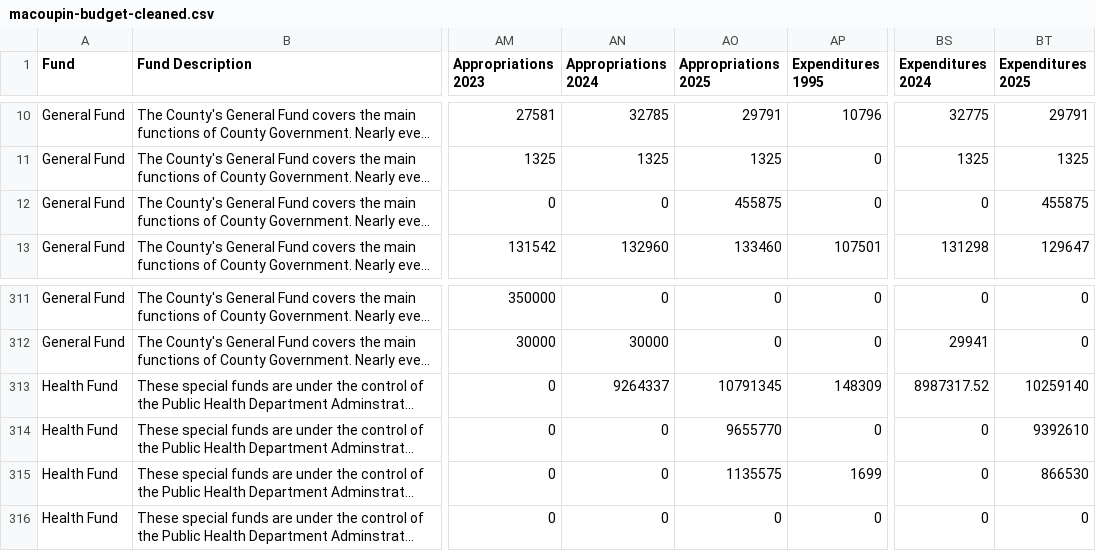
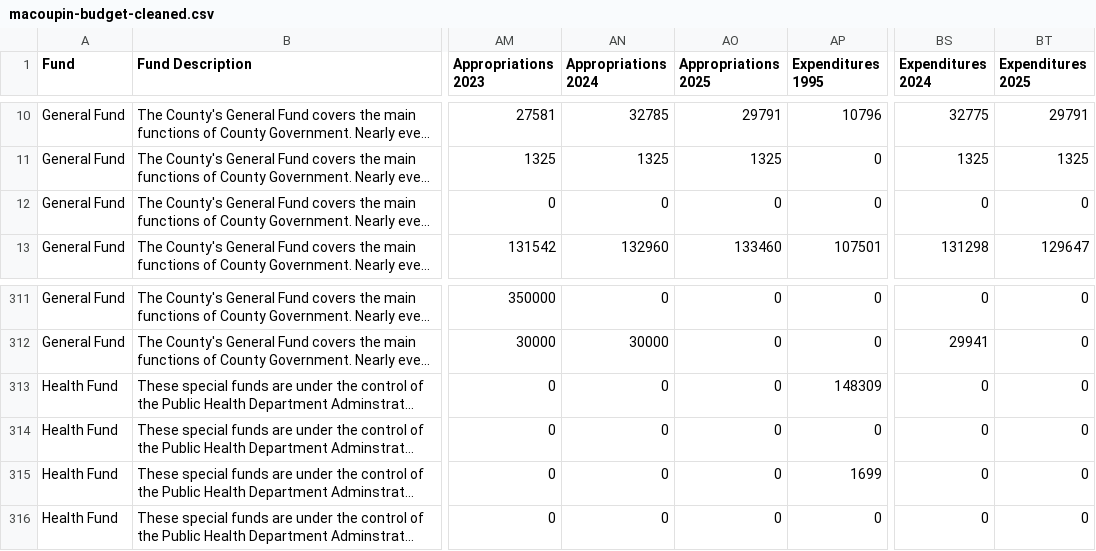
Before and after one commit to datamade/macoupin-budget, a CSV file: data/macoupin-budget-cleaned.csv, drawn as a sheet; only a part is shown, gaps mark what is left out; long unchanged cells end in …; the diff names each change by its address in the sheet, - before the commit and + after, or states it on an @@ line.

Commit message:
update data and year

```diff
--- a/data/macoupin-budget-cleaned.csv
+++ b/data/macoupin-budget-cleaned.csv
-AO12 (Appropriations 2025): 455875
+AO12 (Appropriations 2025): 0
-BT12 (Expenditures 2025): 455875
+BT12 (Expenditures 2025): 0
-AN313 (Appropriations 2024): 9264337
+AN313 (Appropriations 2024): 0
-AO313 (Appropriations 2025): 10791345
+AO313 (Appropriations 2025): 0
-BS313 (Expenditures 2024): 8987317.52
+BS313 (Expenditures 2024): 0
-BT313 (Expenditures 2025): 10259140
+BT313 (Expenditures 2025): 0
-AO314 (Appropriations 2025): 9655770
+AO314 (Appropriations 2025): 0
-BT314 (Expenditures 2025): 9392610
+BT314 (Expenditures 2025): 0
-AO315 (Appropriations 2025): 1135575
+AO315 (Appropriations 2025): 0
-BT315 (Expenditures 2025): 866530
+BT315 (Expenditures 2025): 0
```
Also changed, not shown: data/macoupin-budget_1995-2025.csv, 1 other file.
